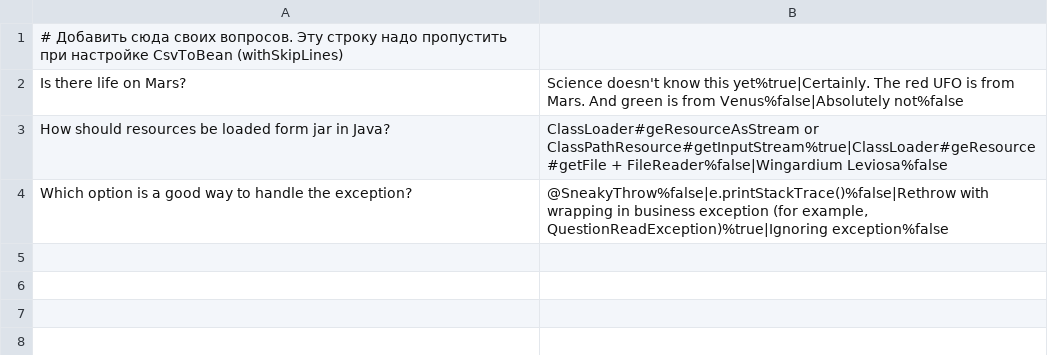
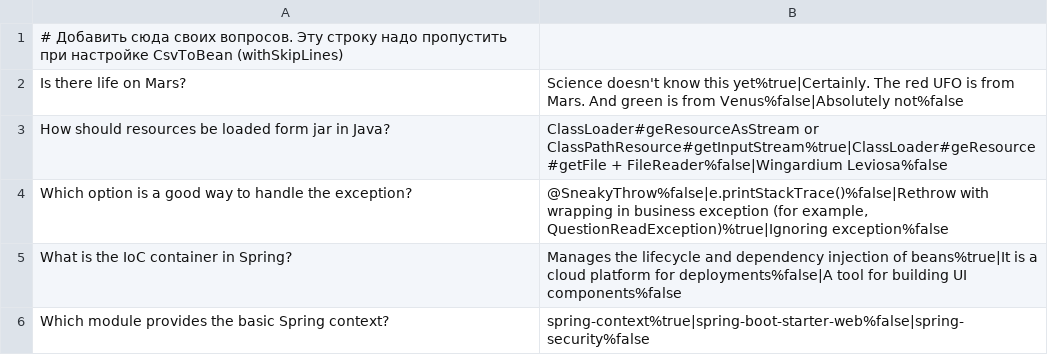
Before and after one commit to gas-nik/java-otus-spring, a CSV file: src/main/resources/questions.csv, drawn as a sheet.

```diff
--- a/src/main/resources/questions.csv
+++ b/src/main/resources/questions.csv
@@ -4 +4,3 @@ How should resources be loaded form jar in Java?;ClassLoader#geResourceAsStream
 Which option is a good way to handle the exception?;@SneakyThrow%false|e.printStackTrace()%false|Rethrow with wrapping in business exception (for example, QuestionReadException)%true|Ignoring exception%false
+What is the IoC container in Spring?;Manages the lifecycle and dependency injection of beans%true|It is a cloud platform for deployments%false|A tool for building UI components%false
+Which module provides the basic Spring context?;spring-context%true|spring-boot-starter-web%false|spring-security%false
```
Also changed, not shown: 6 other files.
